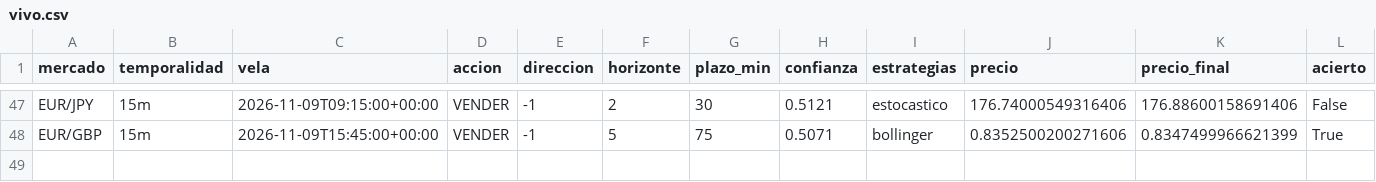
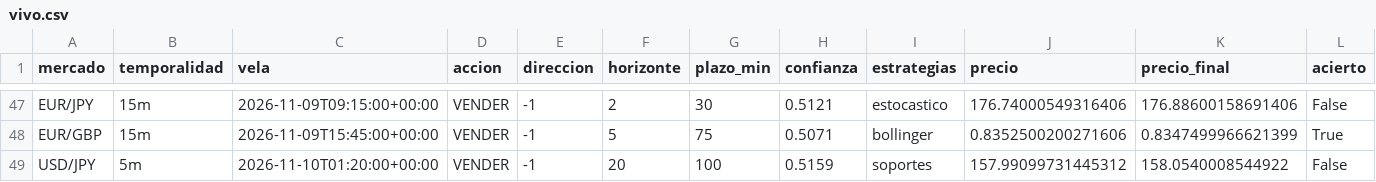
Before and after one commit to Andriuu20/analista-tecnico, a CSV file: vivo.csv, drawn as a sheet; only a part is shown, gaps mark what is left out; rows hold the shown columns only; the diff names each change by its address in the sheet, - before the commit and + after, or states it on an @@ line.

```diff
--- a/vivo.csv
+++ b/vivo.csv
+row 49: USD/JPY | 5m | 2026-11-10T01:20:00+00:00 | VENDER | -1 | 20 | 100 | 0.5159 | soportes | 157.99099731445312 | 158.0540008544922 | False
```
Also changed, not shown: 2 other files.
